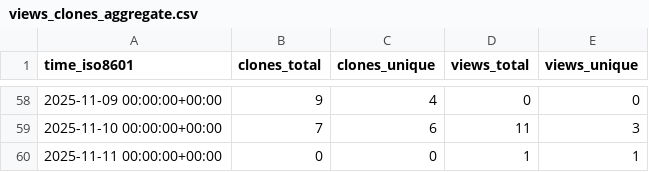
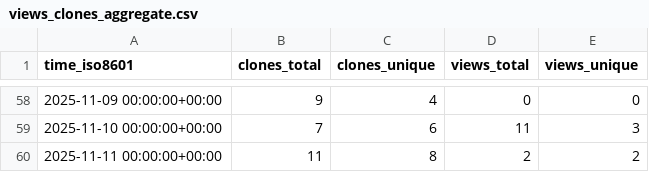
Before and after one commit to LLNL/zero-rk, a CSV file: LLNL/zero-rk/ghrs-data/views_clones_aggregate.csv, drawn as a sheet; only a part is shown, gaps mark what is left out.

```diff
--- a/LLNL/zero-rk/ghrs-data/views_clones_aggregate.csv
+++ b/LLNL/zero-rk/ghrs-data/views_clones_aggregate.csv
@@ -59,2 +59,2 @@ time_iso8601,clones_total,clones_unique,views_total,views_unique
 2025-11-10 00:00:00+00:00,7,6,11,3
-2025-11-11 00:00:00+00:00,0,0,1,1
+2025-11-11 00:00:00+00:00,11,8,2,2
```
Also changed, not shown: 1 other file.
